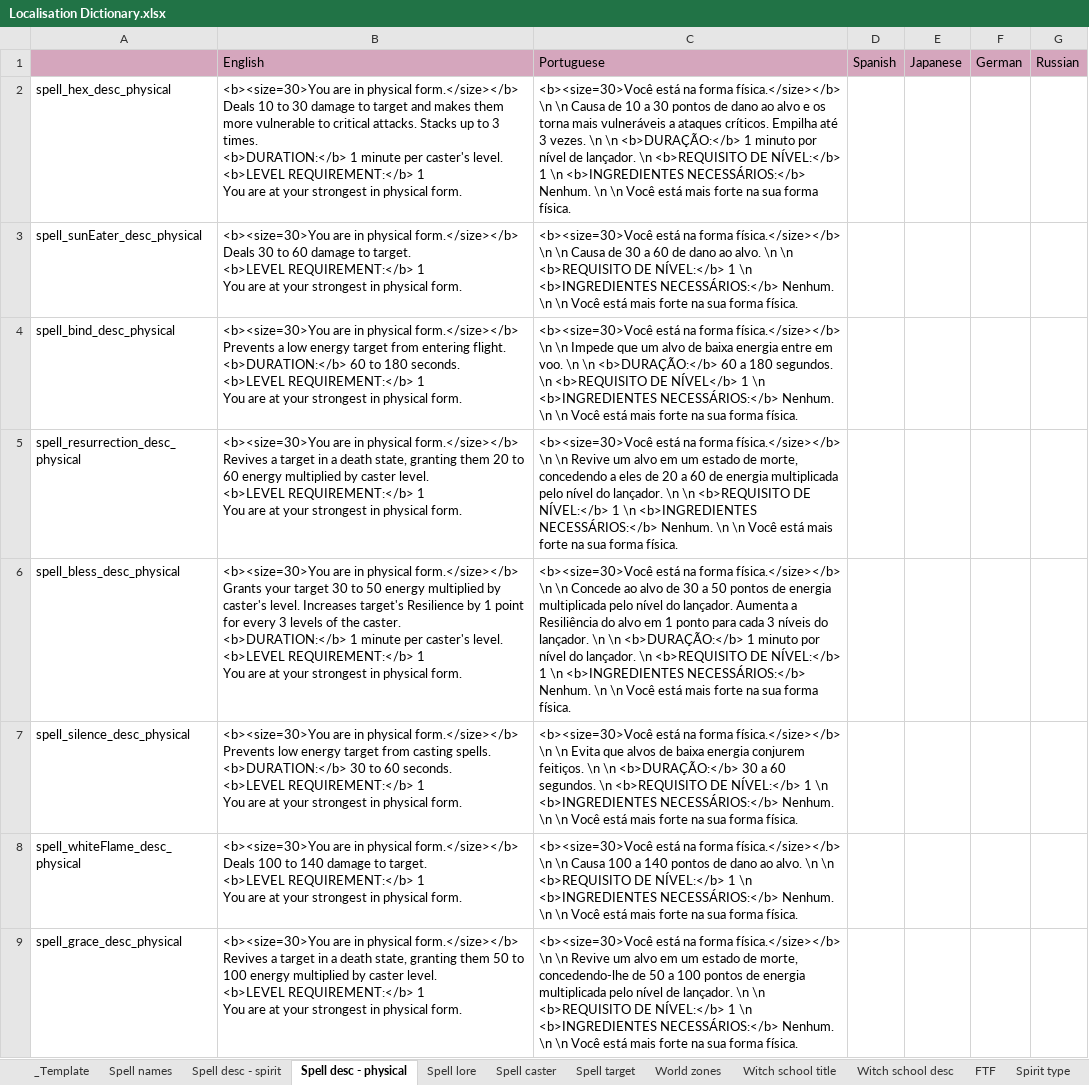
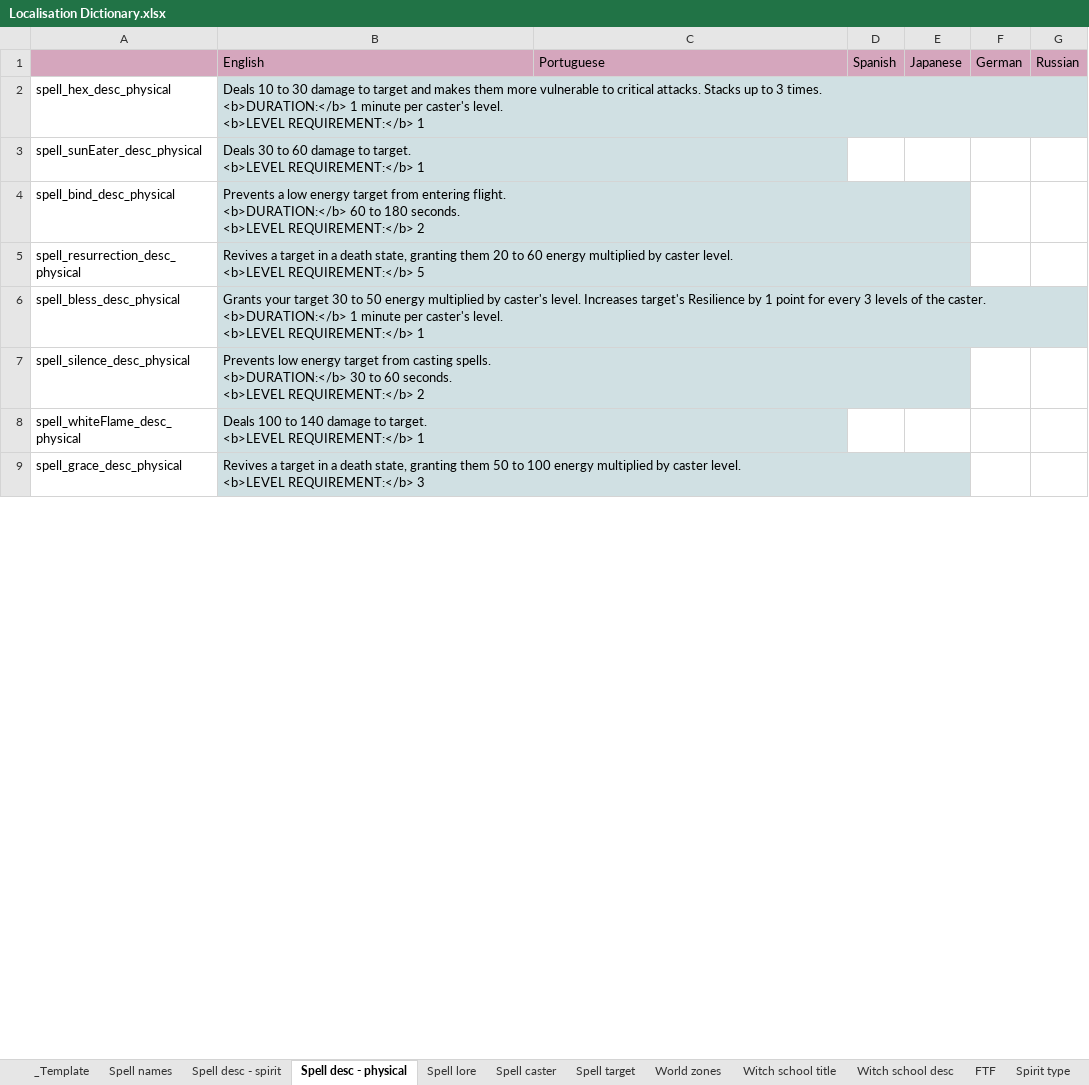
Before and after one commit to RaincrowStudios/CovensUnity, an Excel workbook: Dictionaries/Localisation Dictionary.xlsx, sheet Spell desc - physical, drawn as a sheet; only a part is shown; values as stored, in another font and other column widths than the file's, no borders; charts and pictures not drawn; ↵ is a line break in a cell; the diff covers the shown part only; the diff names each change by its address in the sheet, - before the commit and + after, or states it on an @@ line.

```diff
--- a/Dictionaries/Localisation Dictionary.xlsx (sheet Spell desc - physical)
+++ b/Dictionaries/Localisation Dictionary.xlsx (sheet Spell desc - physical)
-B2: <b><size=30>You are in physical form.</size></b> ↵ Deals 10 to 30 damage to target and makes them more vulnerable to critical attacks. Stacks up to 3 times. ↵ <b>DURATION:</b> 1 minute per caster's level. ↵ <b>LEVEL REQUIREMENT:</b> 1 ↵ You are at your strongest in physical form.
+B2: Deals 10 to 30 damage to target and makes them more vulnerable to critical attacks. Stacks up to 3 times. ↵ <b>DURATION:</b> 1 minute per caster's level. ↵ <b>LEVEL REQUIREMENT:</b> 1
-B2:B9 fill: none
+B2:B9 fill: #D0E0E3
-C2: <b><size=30>Você está na forma física.</size></b> \n \n Causa de 10 a 30 pontos de dano ao alvo e os torna mais vulneráveis a ataques críticos. Empilha até 3 vezes. \n \n <b>DURAÇÃO:</b> 1 minuto por nível de lançador. \n <b>REQUISITO DE NÍVEL:</b> 1 \n <b>INGREDIENTES NECESSÁRIOS:</b> Nenhum. \n \n Você está mais forte na sua forma física.
+C2: (empty)
-B3: <b><size=30>You are in physical form.</size></b> ↵ Deals 30 to 60 damage to target. ↵ <b>LEVEL REQUIREMENT:</b> 1 ↵ You are at your strongest in physical form.
+B3: Deals 30 to 60 damage to target. ↵ <b>LEVEL REQUIREMENT:</b> 1
-C3: <b><size=30>Você está na forma física.</size></b> \n \n Causa de 30 a 60 de dano ao alvo. \n \n <b>REQUISITO DE NÍVEL:</b> 1 \n <b>INGREDIENTES NECESSÁRIOS:</b> Nenhum. \n \n Você está mais forte na sua forma física.
+C3: (empty)
-B4: <b><size=30>You are in physical form.</size></b> ↵ Prevents a low energy target from entering flight. ↵ <b>DURATION:</b> 60 to 180 seconds. ↵ <b>LEVEL REQUIREMENT:</b> 1 ↵ You are at your strongest in physical form.
+B4: Prevents a low energy target from entering flight. ↵ <b>DURATION:</b> 60 to 180 seconds. ↵ <b>LEVEL REQUIREMENT:</b> 2
-C4: <b><size=30>Você está na forma física.</size></b> \n \n Impede que um alvo de baixa energia entre em voo. \n \n <b>DURAÇÃO:</b> 60 a 180 segundos. \n <b>REQUISITO DE NÍVEL</b> 1 \n <b>INGREDIENTES NECESSÁRIOS:</b> Nenhum. \n \n Você está mais forte na sua forma física.
+C4: (empty)
-B5: <b><size=30>You are in physical form.</size></b> ↵ Revives a target in a death state, granting them 20 to 60 energy multiplied by caster level. ↵ <b>LEVEL REQUIREMENT:</b> 1 ↵ You are at your strongest in physical form.
+B5: Revives a target in a death state, granting them 20 to 60 energy multiplied by caster level. ↵ <b>LEVEL REQUIREMENT:</b> 5
-C5: <b><size=30>Você está na forma física.</size></b> \n \n Revive um alvo em um estado de morte, concedendo a eles de 20 a 60 de energia multiplicada pelo nível do lançador. \n \n <b>REQUISITO DE NÍVEL:</b> 1 \n <b>INGREDIENTES NECESSÁRIOS:</b> Nenhum. \n \n Você está mais forte na sua forma física.
+C5: (empty)
-B6: <b><size=30>You are in physical form.</size></b> ↵ Grants your target 30 to 50 energy multiplied by caster's level. Increases target's Resilience by 1 point for every 3 levels of the caster. ↵ <b>DURATION:</b> 1 minute per caster's level. ↵ <b>LEVEL REQUIREMENT:</b> 1 ↵ You are at your strongest in physical form.
+B6: Grants your target 30 to 50 energy multiplied by caster's level. Increases target's Resilience by 1 point for every 3 levels of the caster. ↵ <b>DURATION:</b> 1 minute per caster's level. ↵ <b>LEVEL REQUIREMENT:</b> 1
-C6: <b><size=30>Você está na forma física.</size></b> \n \n Concede ao alvo de 30 a 50 pontos de energia multiplicada pelo nível do lançador. Aumenta a Resiliência do alvo em 1 ponto para cada 3 níveis do lançador. \n \n <b>DURAÇÃO:</b> 1 minuto por nível do lançador. \n <b>REQUISITO DE NÍVEL:</b> 1 \n <b>INGREDIENTES NECESSÁRIOS:</b> Nenhum. \n \n Você está mais forte na sua forma física.
+C6: (empty)
-B7: <b><size=30>You are in physical form.</size></b> ↵ Prevents low energy target from casting spells. ↵ <b>DURATION:</b> 30 to 60 seconds. ↵ <b>LEVEL REQUIREMENT:</b> 1 ↵ You are at your strongest in physical form.
+B7: Prevents low energy target from casting spells. ↵ <b>DURATION:</b> 30 to 60 seconds. ↵ <b>LEVEL REQUIREMENT:</b> 2
-C7: <b><size=30>Você está na forma física.</size></b> \n \n Evita que alvos de baixa energia conjurem feitiços. \n \n <b>DURAÇÃO:</b> 30 a 60 segundos. \n <b>REQUISITO DE NÍVEL:</b> 1 \n <b>INGREDIENTES NECESSÁRIOS:</b> Nenhum. \n \n Você está mais forte na sua forma física.
+C7: (empty)
-B8: <b><size=30>You are in physical form.</size></b> ↵ Deals 100 to 140 damage to target. ↵ <b>LEVEL REQUIREMENT:</b> 1 ↵ You are at your strongest in physical form.
+B8: Deals 100 to 140 damage to target. ↵ <b>LEVEL REQUIREMENT:</b> 1
-C8: <b><size=30>Você está na forma física.</size></b> \n \n Causa 100 a 140 pontos de dano ao alvo. \n \n <b>REQUISITO DE NÍVEL:</b> 1 \n <b>INGREDIENTES NECESSÁRIOS:</b> Nenhum. \n \n Você está mais forte na sua forma física.
+C8: (empty)
-B9: <b><size=30>You are in physical form.</size></b> ↵ Revives a target in a death state, granting them 50 to 100 energy multiplied by caster level. ↵ <b>LEVEL REQUIREMENT:</b> 1 ↵ You are at your strongest in physical form.
+B9: Revives a target in a death state, granting them 50 to 100 energy multiplied by caster level. ↵ <b>LEVEL REQUIREMENT:</b> 3
-C9: <b><size=30>Você está na forma física.</size></b> \n \n Revive um alvo em um estado de morte, concedendo-lhe de 50 a 100 pontos de energia multiplicada pelo nível de lançador. \n \n <b>REQUISITO DE NÍVEL:</b> 1 \n <b>INGREDIENTES NECESSÁRIOS:</b> Nenhum. \n \n Você está mais forte na sua forma física.
+C9: (empty)
```
Also changed, not shown: 63 edited cells and cell formats elsewhere in this sheet, sheet Spell desc - spirit, sheet Spell names, sheet Spell lore, sheet Spell target, sheet Spell caster, sheet Other, 1 more sheet, Dictionaries/game.xlsx, Dictionaries/store.xlsx, 4 other files.
